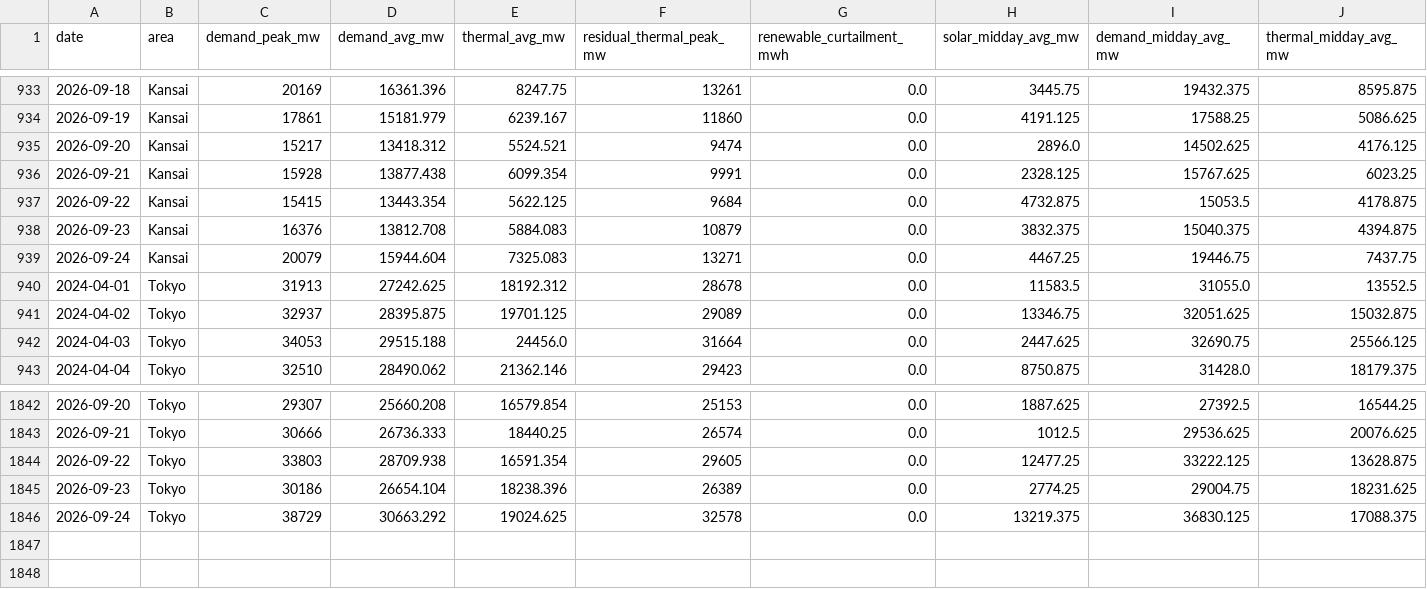
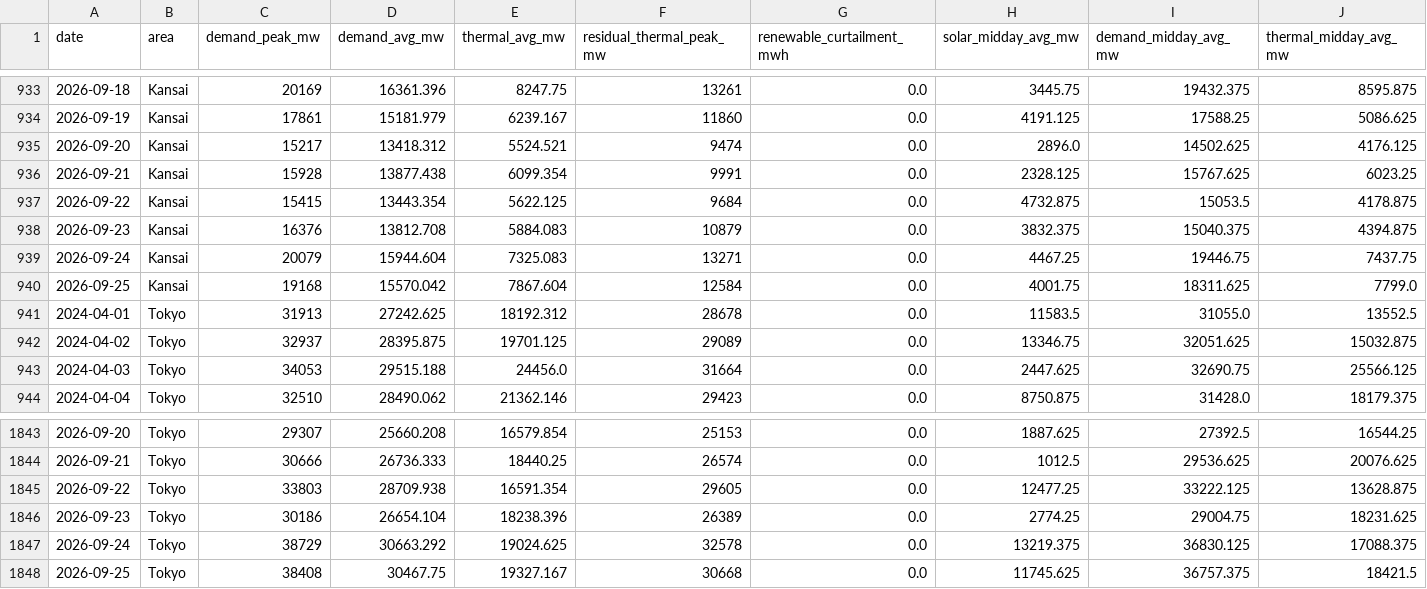
Before and after one commit to taiyu-wang/japan_power_trading_dashboard, a CSV file: data/published/supply_mix_daily_shape.csv, drawn as a sheet; only a part is shown, gaps mark what is left out; rows hold the shown columns only; the diff names each change by its address in the sheet, - before the commit and + after, or states it on an @@ line.

```diff
--- a/data/published/supply_mix_daily_shape.csv
+++ b/data/published/supply_mix_daily_shape.csv
+row 940: 2026-09-25 | Kansai | 19168 | 15570.042 | 7867.604 | 12584 | 0.0 | 4001.75 | 18311.625 | 7799.0
+row 1848: 2026-09-25 | Tokyo | 38408 | 30467.75 | 19327.167 | 30668 | 0.0 | 11745.625 | 36757.375 | 18421.5
```
Also changed, not shown: data/published/jepx_intraday.csv, data/published/jepx_offer_stack_depth.csv, 5 other files.
